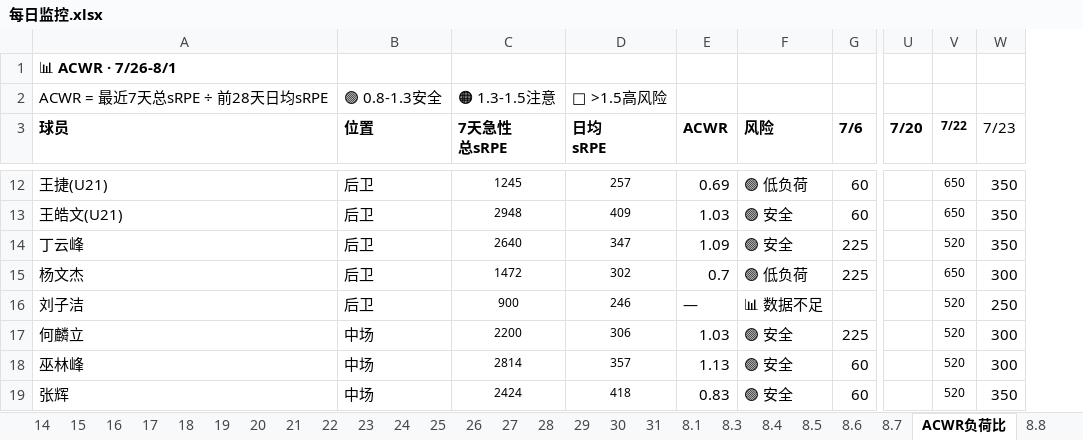
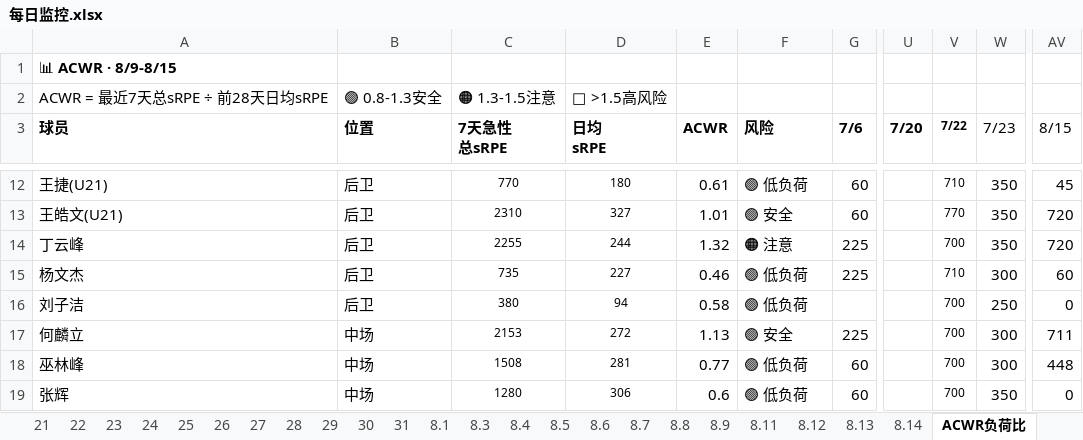
Before and after one commit to 13909605065/kenshin-pro, an Excel workbook: public/share/data/每日监控.xlsx, sheet ACWR负荷比, drawn as a sheet; only a part is shown, gaps mark what is left out; values as stored, in another font and other column widths than the file's, no borders; the diff covers the shown part only; the diff names each change by its address in the sheet, - before the commit and + after, or states it on an @@ line.

```diff
--- a/public/share/data/每日监控.xlsx (sheet ACWR负荷比)
+++ b/public/share/data/每日监控.xlsx (sheet ACWR负荷比)
@@ sheet tab order changed: 21 | 22 | 23 | 24 | 25 | 26 | 27 | 28 | 29 | 30 | 31 | 8.1 | 8.3 | 8.4 | 8.5 | 8.6 | 8.7 | 8.8 | 8.9 | 8.11 | 8.12 | 8.13 | 8.14 | ACWR负荷比 @@
+column AV (8/15), rows 12-19: 45 | 720 | 720 | 60 | 0 | 711 | 448 | 0
-A1 (球员): 📊 ACWR · 7/26-8/1
+A1 (球员): 📊 ACWR · 8/9-8/15
-C12 (7天急性 总sRPE): 1245
+C12 (7天急性 总sRPE): 770
-D12 (日均 sRPE): 257
+D12 (日均 sRPE): 180
-E12 (ACWR): 0.69
+E12 (ACWR): 0.61
-V12 (7/22): 650
+V12 (7/22): 710
-C13 (7天急性 总sRPE): 2948
+C13 (7天急性 总sRPE): 2310
-D13 (日均 sRPE): 409
+D13 (日均 sRPE): 327
-E13 (ACWR): 1.03
+E13 (ACWR): 1.01
-V13 (7/22): 650
+V13 (7/22): 770
-C14 (7天急性 总sRPE): 2640
+C14 (7天急性 总sRPE): 2255
-D14 (日均 sRPE): 347
+D14 (日均 sRPE): 244
-E14 (ACWR): 1.09
+E14 (ACWR): 1.32
-F14 (风险): 🟢 安全
+F14 (风险): 🟠 注意
-V14 (7/22): 520
+V14 (7/22): 700
-C15 (7天急性 总sRPE): 1472
+C15 (7天急性 总sRPE): 735
-D15 (日均 sRPE): 302
+D15 (日均 sRPE): 227
-E15 (ACWR): 0.7
+E15 (ACWR): 0.46
-V15 (7/22): 650
+V15 (7/22): 710
-C16 (7天急性 总sRPE): 900
+C16 (7天急性 总sRPE): 380
-D16 (日均 sRPE): 246
+D16 (日均 sRPE): 94
-E16 (ACWR): —
+E16 (ACWR): 0.58
-F16 (风险): 📊 数据不足
+F16 (风险): 🟢 低负荷
-V16:V19 (7/22): 520
+V16:V19 (7/22): 700
-C17 (7天急性 总sRPE): 2200
+C17 (7天急性 总sRPE): 2153
-D17 (日均 sRPE): 306
+D17 (日均 sRPE): 272
-E17 (ACWR): 1.03
+E17 (ACWR): 1.13
-C18 (7天急性 总sRPE): 2814
+C18 (7天急性 总sRPE): 1508
-D18 (日均 sRPE): 357
+D18 (日均 sRPE): 281
-E18 (ACWR): 1.13
+E18 (ACWR): 0.77
-F18:F19 (风险): 🟢 安全
+F18:F19 (风险): 🟢 低负荷
-C19 (7天急性 总sRPE): 2424
+C19 (7天急性 总sRPE): 1280
-D19 (日均 sRPE): 418
+D19 (日均 sRPE): 306
-E19 (ACWR): 0.83
+E19 (ACWR): 0.6
```
Also changed, not shown: 99 edited cells elsewhere in this sheet, sheet 22, other sheet tabs, public/share/data/伤病与体测.xlsx, public/share/data/每日强度监控.xlsx, 3 other files.
